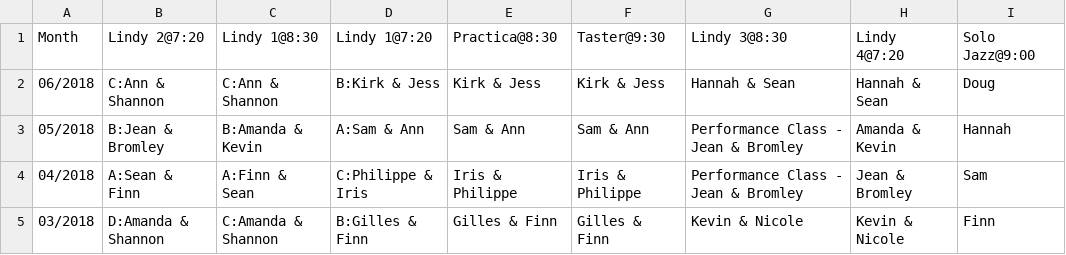
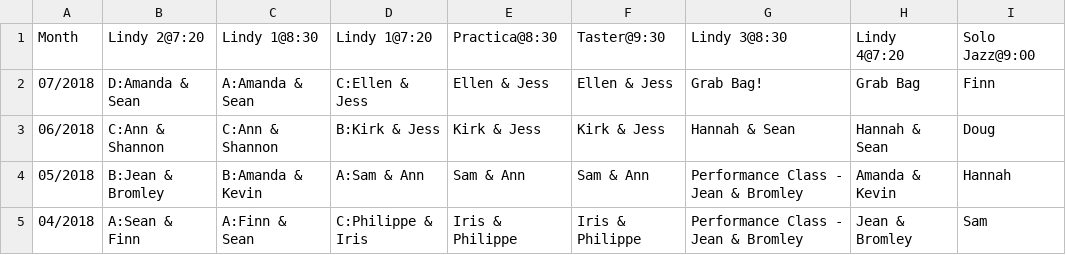
Before and after one commit to SugarPushCode/920-special-static, a CSV file: teacher_schedule.csv, drawn as a sheet; only a part is shown; the shorter side is filled out with more unchanged rows; the diff names each change by its address in the sheet, - before the commit and + after, or states it on an @@ line.

Commit message:
July teachers

```diff
--- a/teacher_schedule.csv
+++ b/teacher_schedule.csv
+row 2: 07/2018 | D:Amanda & Sean | A:Amanda & Sean | C:Ellen & Jess | Ellen & Jess | Ellen & Jess | Grab Bag! | Grab Bag | Finn
```
